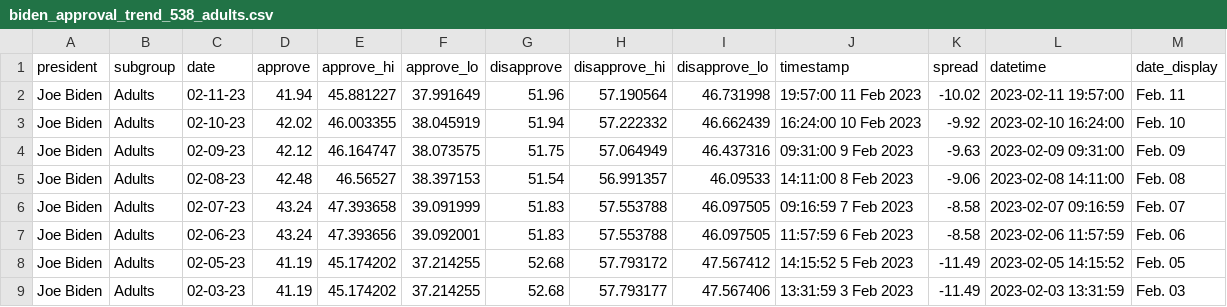
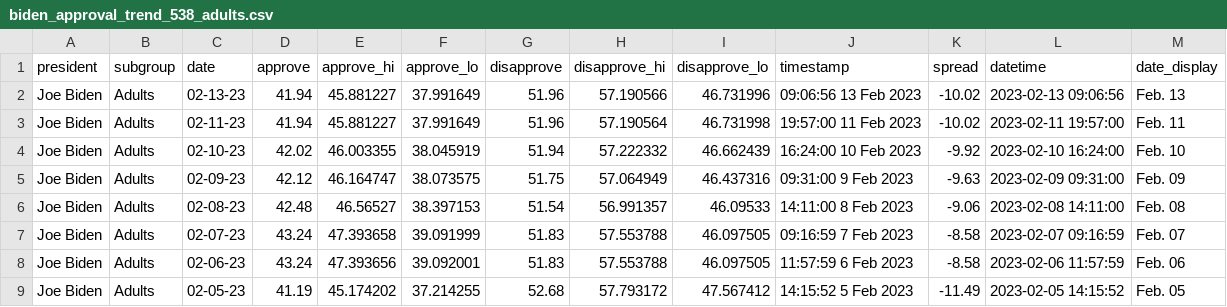
Before and after one commit to gridviz/biden-polls, a CSV file: data/processed/biden_approval_trend_538_adults.csv, drawn as a sheet; only a part is shown; the shorter side is filled out with more unchanged rows.

```diff
--- a/data/processed/biden_approval_trend_538_adults.csv
+++ b/data/processed/biden_approval_trend_538_adults.csv
@@ -1,2 +1,3 @@
 president,subgroup,date,approve,approve_hi,approve_lo,disapprove,disapprove_hi,disapprove_lo,timestamp,spread,datetime,date_display
+Joe Biden,Adults,02-13-23,41.94,45.881227,37.991649,51.96,57.190566,46.731996,09:06:56 13 Feb 2023,-10.02,2023-02-13 09:06:56,Feb. 13
 Joe Biden,Adults,02-11-23,41.94,45.881227,37.991649,51.96,57.190564,46.731998,19:57:00 11 Feb 2023,-10.02,2023-02-11 19:57:00,Feb. 11
```
Also changed, not shown: data/processed/biden_approval_trend_538_all_polls.csv, data/processed/biden_approval_trend_538_latest_adults.csv, 3 other files.
